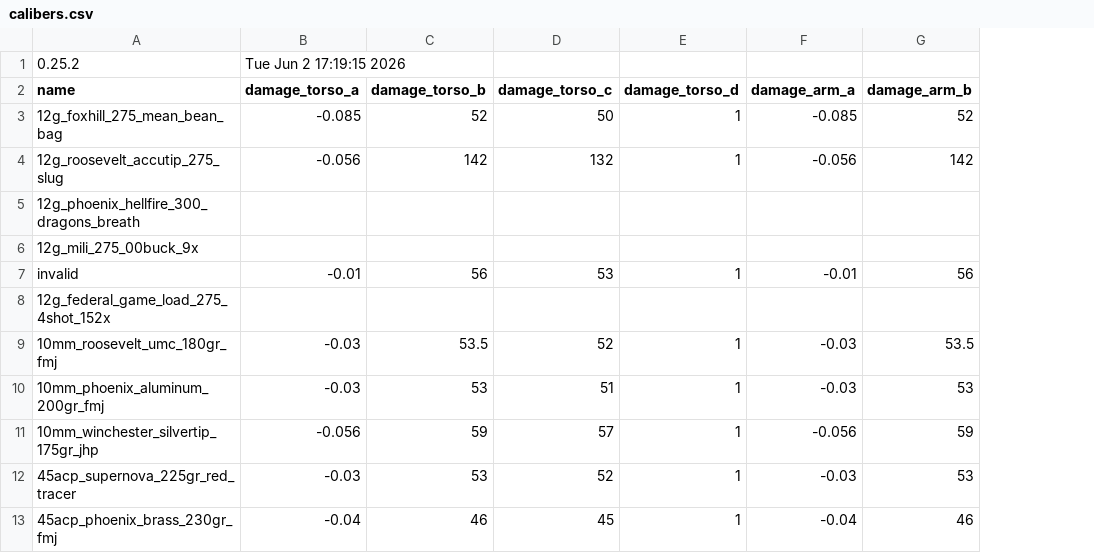
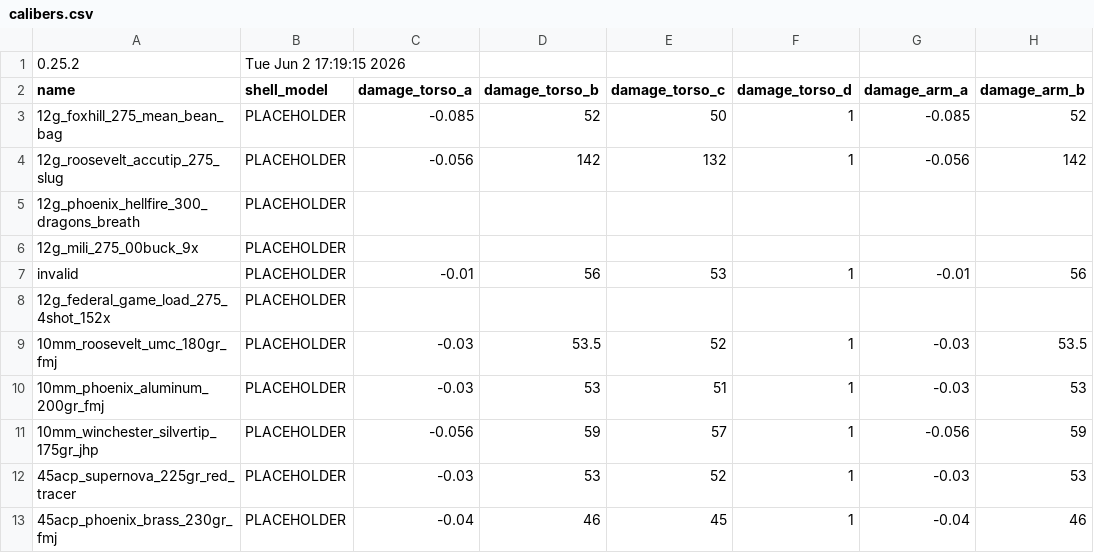
Before and after one commit to recoil-group/deadline-balancing, a CSV file: calibers.csv, drawn as a sheet; only a part is shown; addresses are those after the commit; the diff names each change by its address in the sheet, - before the commit and + after, or states it on an @@ line.

Commit message:
Update calibers.csv

```diff
--- a/calibers.csv
+++ b/calibers.csv
+column B (shell_model), row 1: Tue Jun 2 17:19:15 2026; rows 3-13: all PLACEHOLDER
-C1 (damage_torso_a): Tue Jun 2 17:19:15 2026
+C1 (damage_torso_a): (empty)
```
